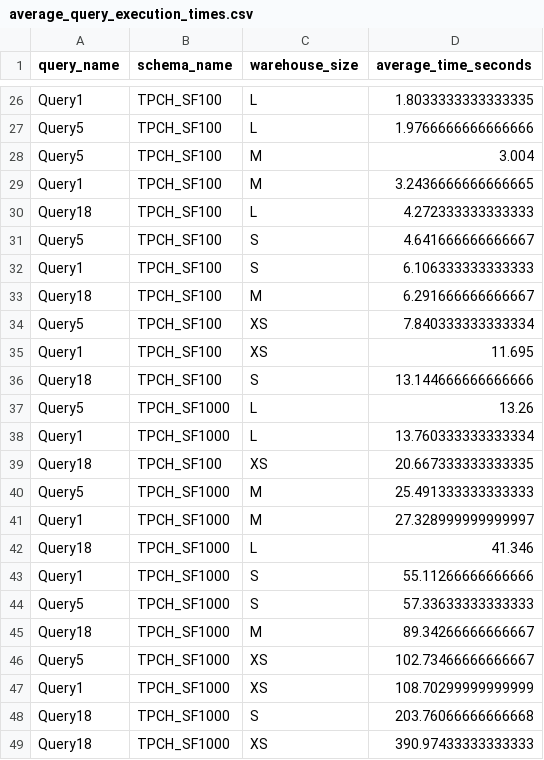
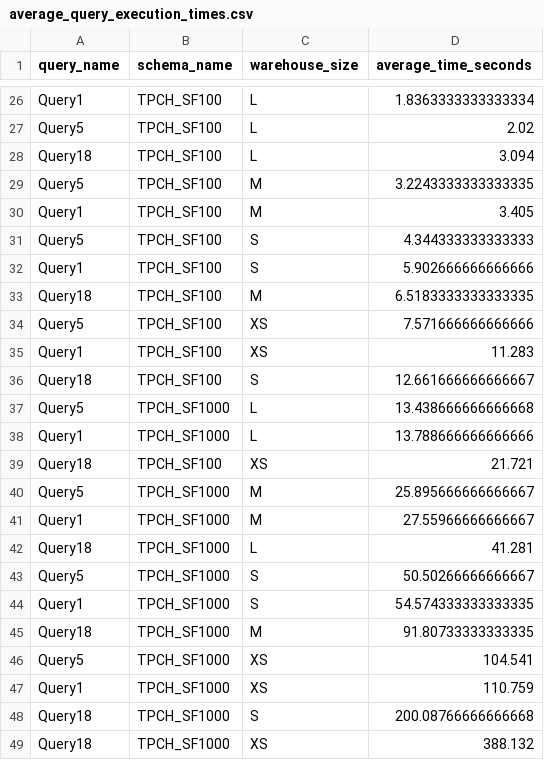
Before and after one commit to veronhoxha/snowflake-sentiment-analysis-and-performance-experiments, a CSV file: tpch_benchmark/average_query_execution_times.csv, drawn as a sheet; only a part is shown, gaps mark what is left out; removed rows and columns are numbered as before the commit, all else as after; the diff covers the shown part only; the diff names each change by its address in the sheet, - before the commit and + after, or states it on an @@ line.

```diff
--- a/tpch_benchmark/average_query_execution_times.csv
+++ b/tpch_benchmark/average_query_execution_times.csv
-D26 (average_time_seconds): 1.8033333333333335
+D26 (average_time_seconds): 1.8363333333333334
-D27 (average_time_seconds): 1.9766666666666666
+D27 (average_time_seconds): 2.02
+row 28: Query18 | TPCH_SF100 | L | 3.094
-D29 (average_time_seconds): 3.004
+D29 (average_time_seconds): 3.2243333333333335
-D30 (average_time_seconds): 3.2436666666666665
+D30 (average_time_seconds): 3.405
-row 30: Query18 | TPCH_SF100 | L | 4.272333333333333
-D31 (average_time_seconds): 4.641666666666667
+D31 (average_time_seconds): 4.344333333333333
-D32 (average_time_seconds): 6.106333333333333
+D32 (average_time_seconds): 5.902666666666666
-D33 (average_time_seconds): 6.291666666666667
+D33 (average_time_seconds): 6.5183333333333335
-D34 (average_time_seconds): 7.840333333333334
+D34 (average_time_seconds): 7.571666666666666
-D35 (average_time_seconds): 11.695
+D35 (average_time_seconds): 11.283
-D36 (average_time_seconds): 13.144666666666666
+D36 (average_time_seconds): 12.661666666666667
-D37 (average_time_seconds): 13.26
+D37 (average_time_seconds): 13.438666666666668
-D38 (average_time_seconds): 13.760333333333334
+D38 (average_time_seconds): 13.788666666666666
-D39 (average_time_seconds): 20.667333333333335
+D39 (average_time_seconds): 21.721
-D40 (average_time_seconds): 25.491333333333333
+D40 (average_time_seconds): 25.895666666666667
-D41 (average_time_seconds): 27.328999999999997
+D41 (average_time_seconds): 27.55966666666667
-D42 (average_time_seconds): 41.346
+D42 (average_time_seconds): 41.281
-row 43: Query1 | TPCH_SF1000 | S | 55.11266666666666
-D43 (average_time_seconds): 57.33633333333333
+D43 (average_time_seconds): 50.50266666666667
+row 44: Query1 | TPCH_SF1000 | S | 54.574333333333335
-D45 (average_time_seconds): 89.34266666666667
+D45 (average_time_seconds): 91.80733333333335
-D46 (average_time_seconds): 102.73466666666667
+D46 (average_time_seconds): 104.541
-D47 (average_time_seconds): 108.70299999999999
+D47 (average_time_seconds): 110.759
-D48 (average_time_seconds): 203.76066666666668
+D48 (average_time_seconds): 200.08766666666668
-D49 (average_time_seconds): 390.97433333333333
+D49 (average_time_seconds): 388.132
```
Also changed, not shown: 6 added rows, 6 removed rows and 20 edited cells elsewhere in this file, tpch_benchmark/query_execution_times.csv, 6 other files.
